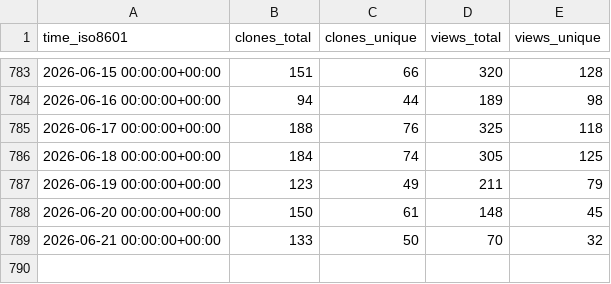
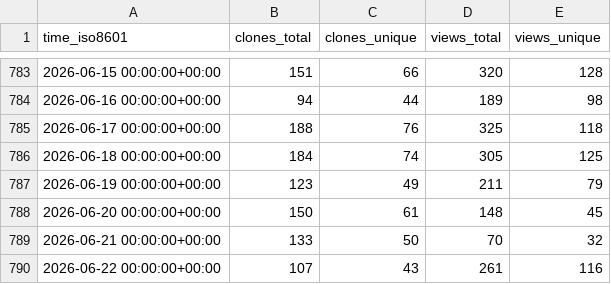
Before and after one commit to systemsomicslab/MsdialWorkbench, a CSV file: systemsomicslab/MsdialWorkbench/ghrs-data/views_clones_aggregate.csv, drawn as a sheet; only a part is shown, gaps mark what is left out; the diff names each change by its address in the sheet, - before the commit and + after, or states it on an @@ line.

```diff
--- a/systemsomicslab/MsdialWorkbench/ghrs-data/views_clones_aggregate.csv
+++ b/systemsomicslab/MsdialWorkbench/ghrs-data/views_clones_aggregate.csv
+row 790: 2026-06-22 00:00:00+00:00 | 107 | 43 | 261 | 116
```
Also changed, not shown: 1 other file.
